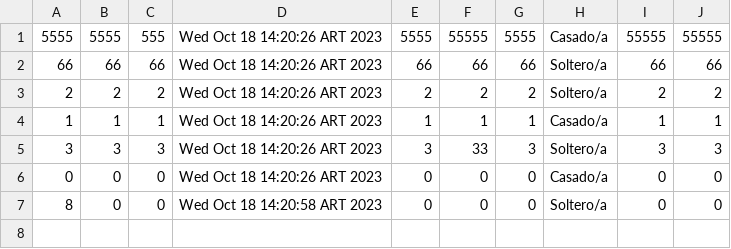
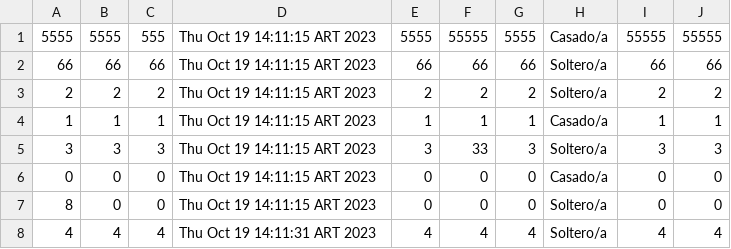
Before and after one commit to DeianT/tallerPOO, a CSV file: Pacientes.csv, drawn as a sheet.

```diff
--- a/Pacientes.csv
+++ b/Pacientes.csv
@@ -1,7 +1,8 @@
-5555,5555,555,Wed Oct 18 14:20:26 ART 2023,5555,55555,5555,Casado/a,55555,55555
-66,66,66,Wed Oct 18 14:20:26 ART 2023,66,66,66,Soltero/a,66,66
-2,2,2,Wed Oct 18 14:20:26 ART 2023,2,2,2,Soltero/a,2,2
-1,1,1,Wed Oct 18 14:20:26 ART 2023,1,1,1,Casado/a,1,1
-3,3,3,Wed Oct 18 14:20:26 ART 2023,3,33,3,Soltero/a,3,3
-0,0,0,Wed Oct 18 14:20:26 ART 2023,0,0,0,Casado/a,0,0
-8,0,0,Wed Oct 18 14:20:58 ART 2023,0,0,0,Soltero/a,0,0
+5555,5555,555,Thu Oct 19 14:11:15 ART 2023,5555,55555,5555,Casado/a,55555,55555
+66,66,66,Thu Oct 19 14:11:15 ART 2023,66,66,66,Soltero/a,66,66
+2,2,2,Thu Oct 19 14:11:15 ART 2023,2,2,2,Soltero/a,2,2
+1,1,1,Thu Oct 19 14:11:15 ART 2023,1,1,1,Casado/a,1,1
+3,3,3,Thu Oct 19 14:11:15 ART 2023,3,33,3,Soltero/a,3,3
+0,0,0,Thu Oct 19 14:11:15 ART 2023,0,0,0,Casado/a,0,0
+8,0,0,Thu Oct 19 14:11:15 ART 2023,0,0,0,Soltero/a,0,0
+4,4,4,Thu Oct 19 14:11:31 ART 2023,4,4,4,Soltero/a,4,4
```
Also changed, not shown: triages.csv, 7 other files.
